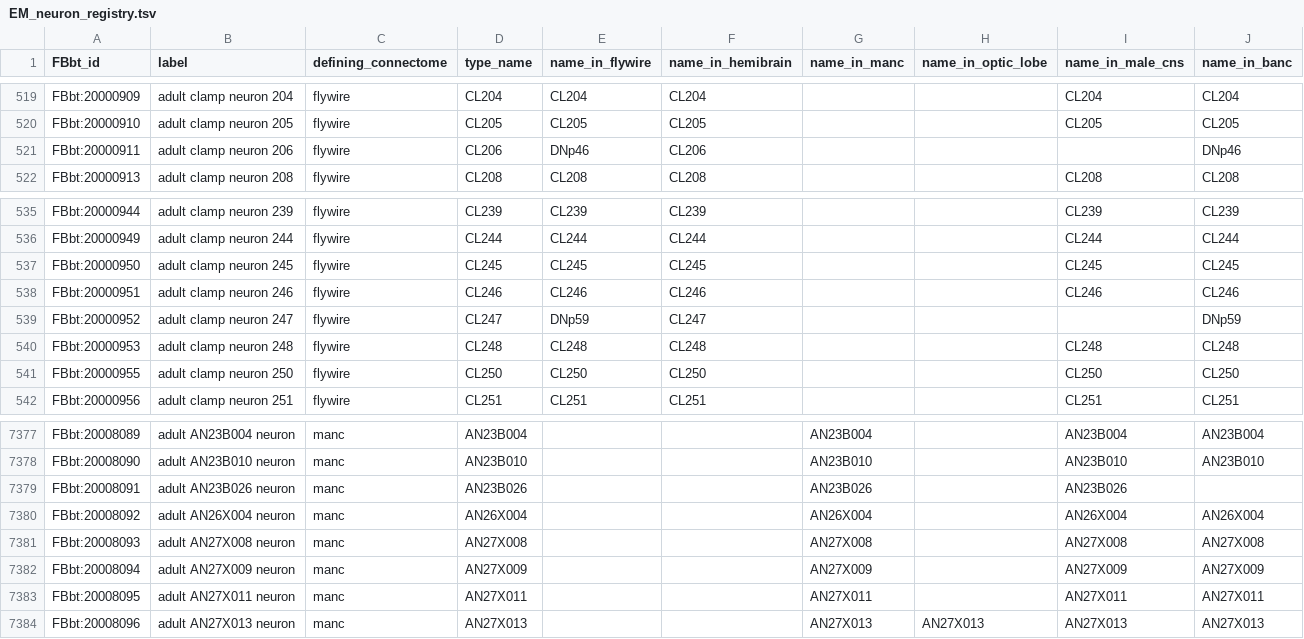
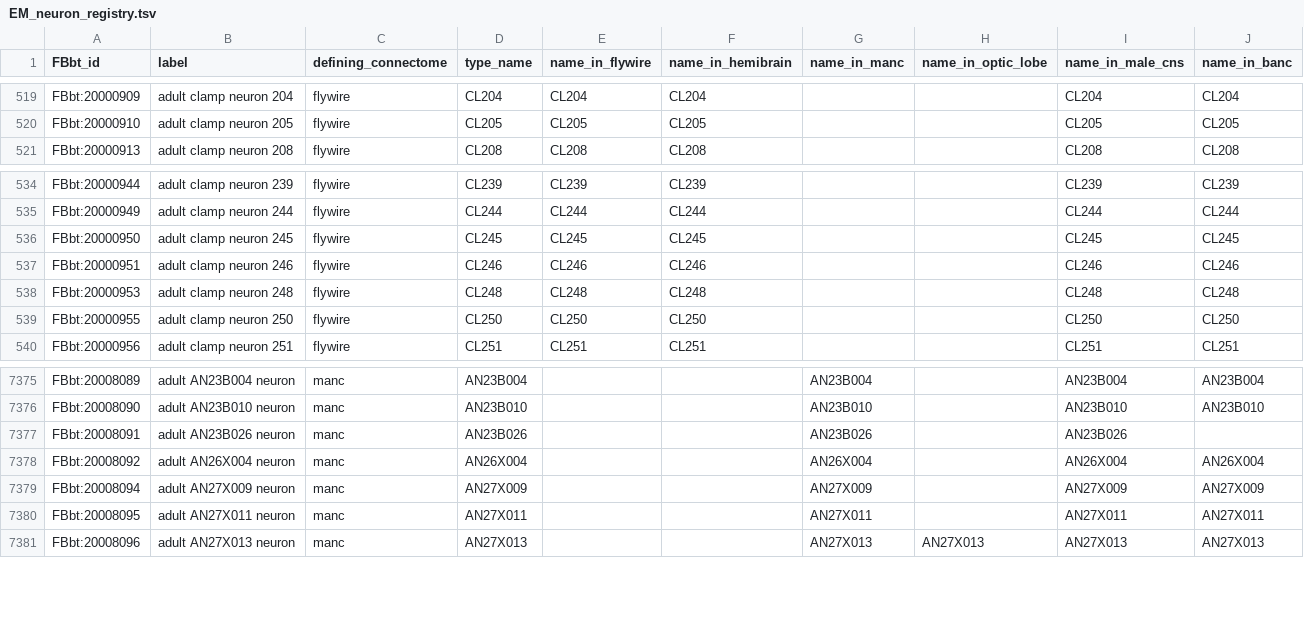
Before and after one commit to FlyBase/drosophila-anatomy-developmental-ontology, a TSV file: src/patterns/robot_template_projects/EM_neurons/registry/EM_neuron_registry.tsv, drawn as a sheet; only a part is shown, gaps mark what is left out; the diff names each change by its address in the sheet, - before the commit and + after, or states it on an @@ line.

```diff
--- a/src/patterns/robot_template_projects/EM_neurons/registry/EM_neuron_registry.tsv
+++ b/src/patterns/robot_template_projects/EM_neurons/registry/EM_neuron_registry.tsv
-row 521: FBbt:20000911 | adult clamp neuron 206 | flywire | CL206 | DNp46 | CL206 |  |  |  | DNp46
-row 539: FBbt:20000952 | adult clamp neuron 247 | flywire | CL247 | DNp59 | CL247 |  |  |  | DNp59
-row 7381: FBbt:20008093 | adult AN27X008 neuron | manc | AN27X008 |  |  | AN27X008 |  | AN27X008 | AN27X008
```
Also changed, not shown: src/ontology/neuron_symbols.tsv, src/patterns/robot_template_projects/EM_neurons/sources/hemibrain/new_cell_types.tsv, 8 other files.
